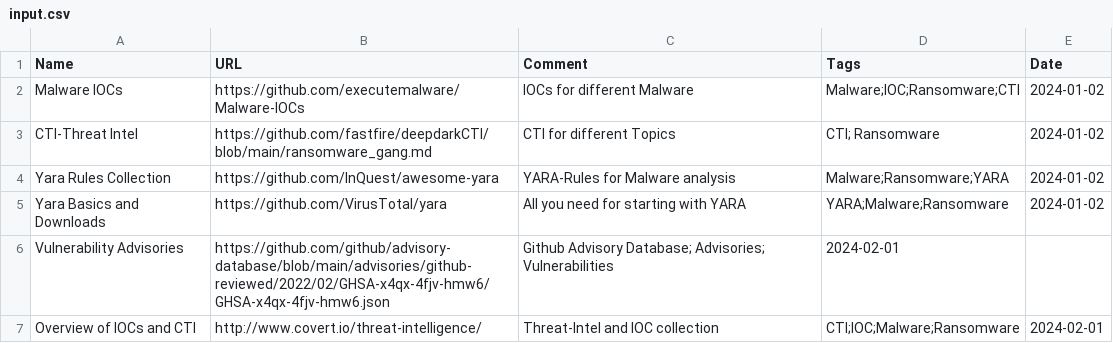
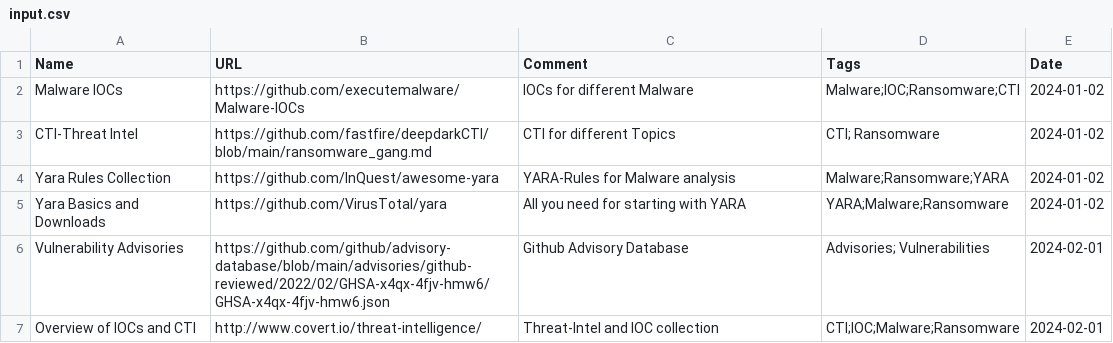
Before and after one commit to bi-sec-pub/infos, a CSV file: input.csv, drawn as a sheet.

Commit message:
Update input.csv

```diff
--- a/input.csv
+++ b/input.csv
@@ -5,3 +5,3 @@ Yara Rules Collection, https://github.com/InQuest/awesome-yara, YARA-Rules for M
 Yara Basics and Downloads, https://github.com/VirusTotal/yara, All you need for starting with YARA, YARA;Malware;Ransomware,2024-01-02
-Vulnerability Advisories, https://github.com/github/advisory-database/blob/main/advisories/github-reviewed/2022/02/GHSA-x4qx-4fjv-hmw6/GHSA-x4qx-4fjv-hmw6.json, Github Advisory Database; Advisories; Vulnerabilities, 2024-02-01
+Vulnerability Advisories, https://github.com/github/advisory-database/blob/main/advisories/github-reviewed/2022/02/GHSA-x4qx-4fjv-hmw6/GHSA-x4qx-4fjv-hmw6.json, Github Advisory Database, Advisories; Vulnerabilities, 2024-02-01
 Overview of IOCs and CTI, http://www.covert.io/threat-intelligence/, Threat-Intel and IOC collection, CTI;IOC;Malware;Ransomware,2024-02-01
```
